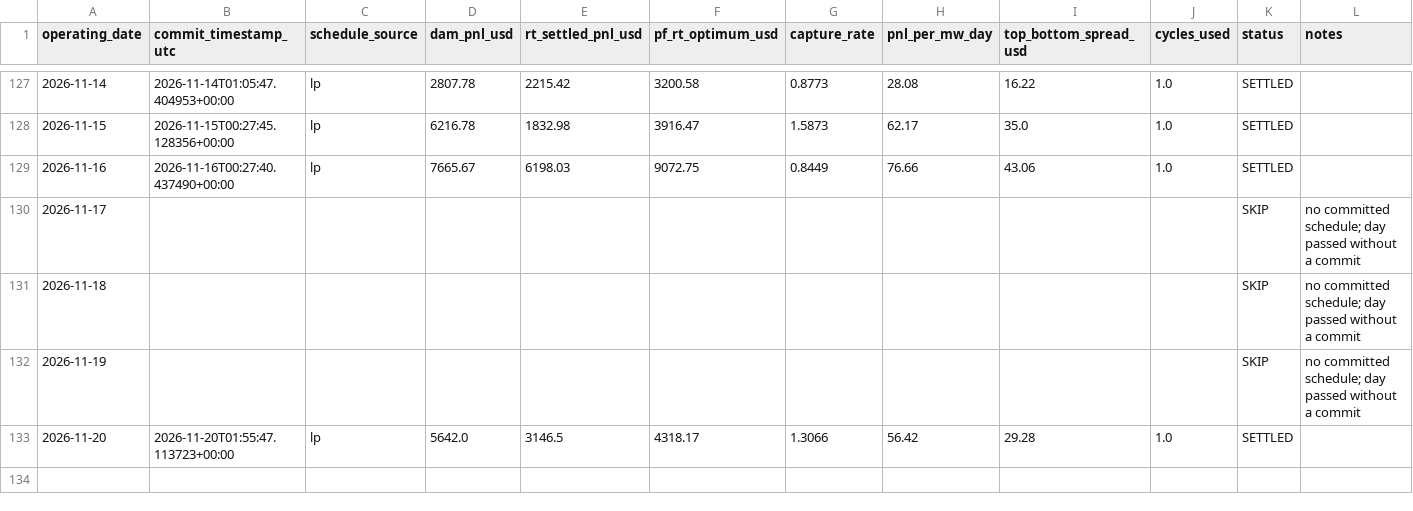
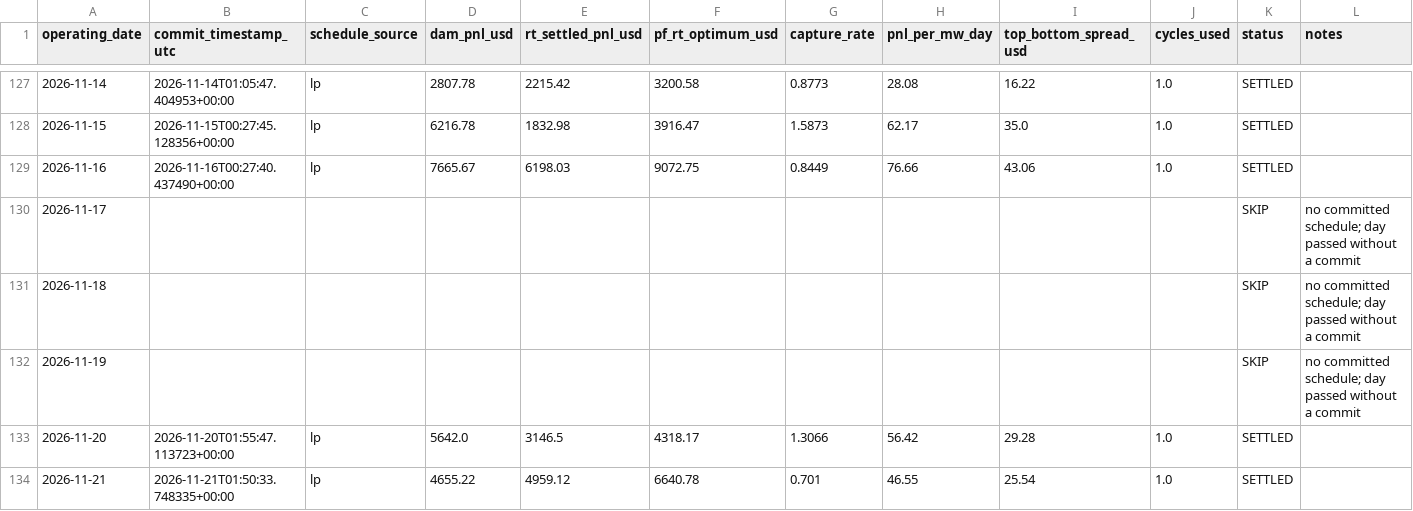
Before and after one commit to daniel779780/virtual-battery, a CSV file: data/ledger.csv, drawn as a sheet; only a part is shown, gaps mark what is left out.

Commit message:
Settlement 2026-11-22T16:51:38Z

```diff
--- a/data/ledger.csv
+++ b/data/ledger.csv
@@ -133 +133,2 @@ operating_date,commit_timestamp_utc,schedule_source,dam_pnl_usd,rt_settled_pnl_u
 2026-11-20,2026-11-20T01:55:47.113723+00:00,lp,5642.0,3146.5,4318.17,1.3066,56.42,29.28,1.0,SETTLED,
+2026-11-21,2026-11-21T01:50:33.748335+00:00,lp,4655.22,4959.12,6640.78,0.701,46.55,25.54,1.0,SETTLED,
```
